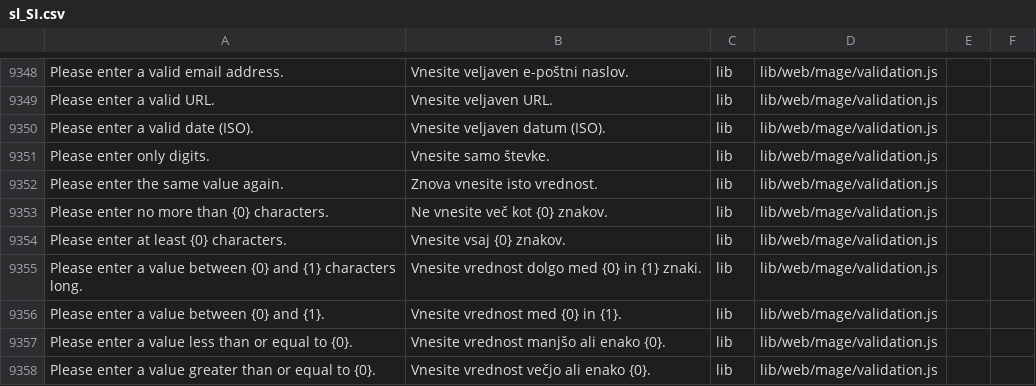
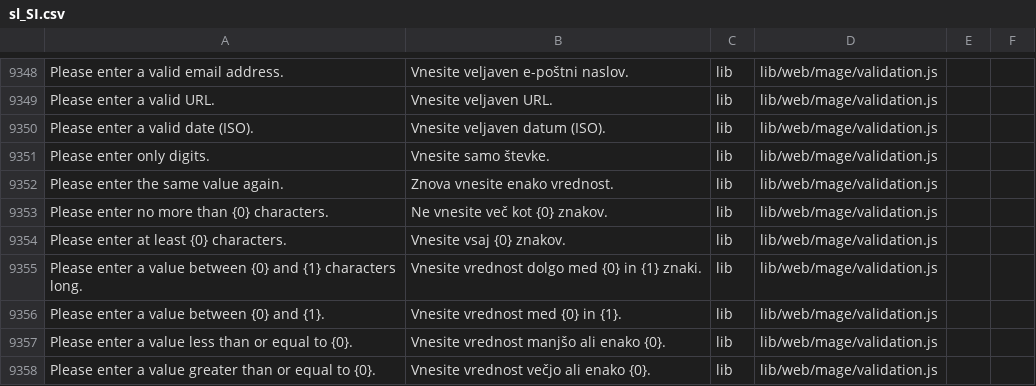
Before and after one commit to symfony-si/magento2-sl-si, a CSV file: sl_SI.csv, drawn as a sheet; only a part is shown, gaps mark what is left out; the diff covers the shown part only.

Commit message:
Fix adjectives isto/enako

```diff
--- a/sl_SI.csv
+++ b/sl_SI.csv
@@ -9536,3 +9536,3 @@
 "Please enter only digits.","Vnesite samo števke.","lib","lib/web/mage/validation.js"
-"Please enter the same value again.","Znova vnesite isto vrednost.","lib","lib/web/mage/validation.js"
+"Please enter the same value again.","Znova vnesite enako vrednost.","lib","lib/web/mage/validation.js"
 "Please enter no more than {0} characters.","Ne vnesite več kot {0} znakov.","lib","lib/web/mage/validation.js"
```
Also changed, not shown: 6 edited cells elsewhere in this file.
